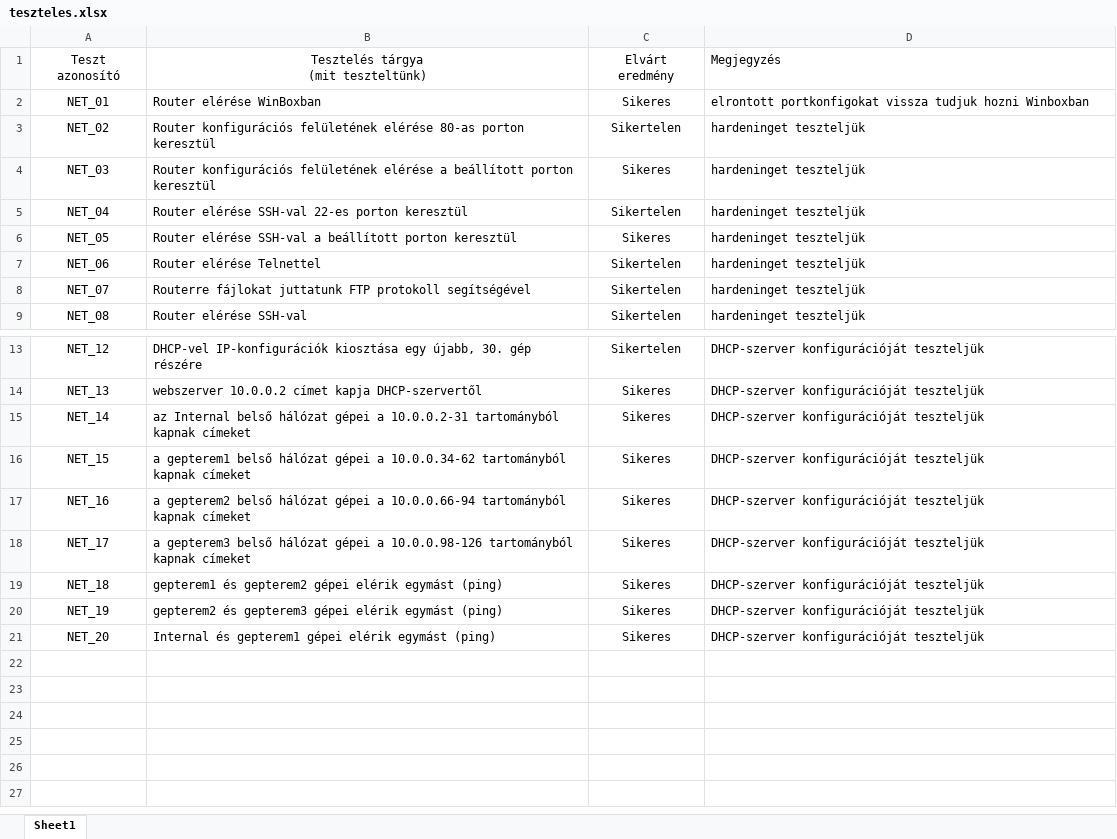
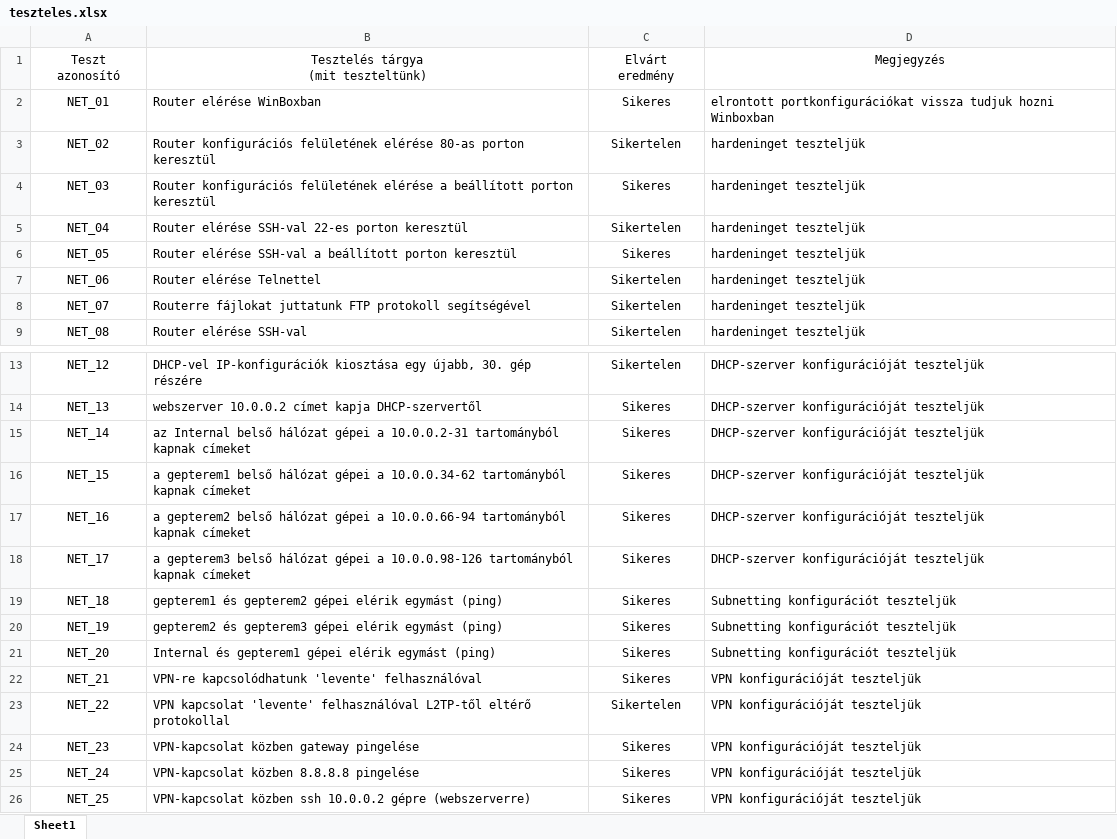
Before and after one commit to nagytoth1/oprendszerek_beadando, an Excel workbook: teszteles.xlsx, sheet Sheet1, drawn as a sheet; only a part is shown, gaps mark what is left out; values as stored, in another font and other column widths than the file's, no borders; the diff names each change by its address in the sheet, - before the commit and + after, or states it on an @@ line.

```diff
--- a/teszteles.xlsx (sheet Sheet1)
+++ b/teszteles.xlsx (sheet Sheet1)
-D1 alignment: left
+D1 alignment: center
-D2: elrontott portkonfigokat vissza tudjuk…
+D2: elrontott portkonfigurációkat vissza tudjuk…
-D19:D21: DHCP-szerver konfigurációját teszteljük
+D19:D21: Subnetting konfigurációt teszteljük
+row 22: NET_21 | VPN-re kapcsolódhatunk 'levente' felhasználóval | Sikeres | VPN konfigurációját teszteljük
+row 23: NET_22 | VPN kapcsolat 'levente' felhasználóval L2TP-től eltérő protokollal | Sikertelen | VPN konfigurációját teszteljük
+row 24: NET_23 | VPN-kapcsolat közben gateway pingelése | Sikeres | VPN konfigurációját teszteljük
+row 25: NET_24 | VPN-kapcsolat közben 8.8.8.8 pingelése | Sikeres | VPN konfigurációját teszteljük
+row 26: NET_25 | VPN-kapcsolat közben ssh 10.0.0.2 gépre (webszerverre) | Sikeres | VPN konfigurációját teszteljük
```
Also changed, not shown: 1 other file.
